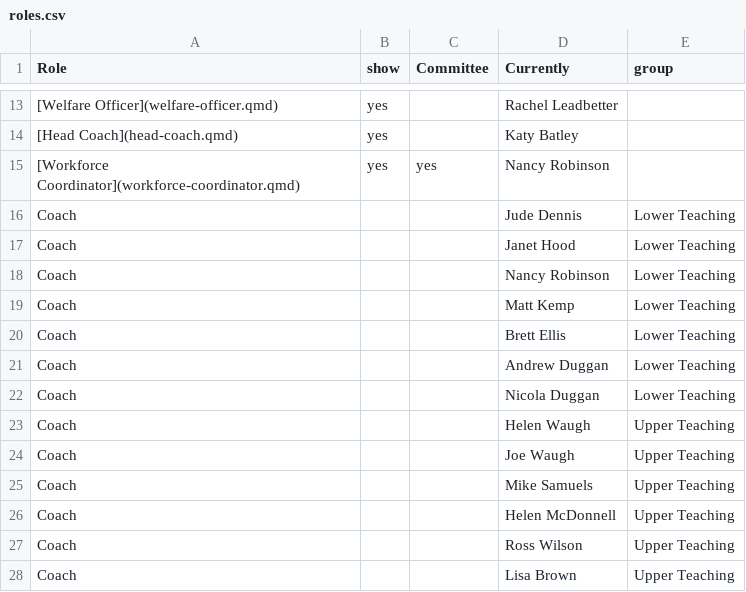
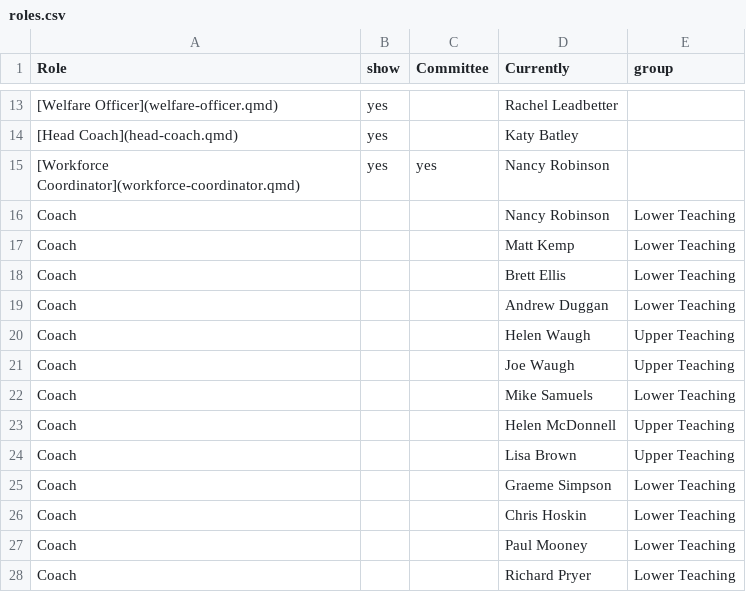
Before and after one commit to DCEW/AD_Volunteer_Manual, a CSV file: roles.csv, drawn as a sheet; only a part is shown, gaps mark what is left out.

```diff
--- a/roles.csv
+++ b/roles.csv
@@ -15,4 +15,2 @@ Role,show,Committee,Currently,group
 [Workforce Coordinator](workforce-coordinator.qmd),yes,yes,Nancy Robinson,
-Coach ,,,Jude Dennis,Lower Teaching
-Coach ,,,Janet Hood,Lower Teaching
 Coach ,,,Nancy Robinson,Lower Teaching
@@ -21,8 +19,10 @@ Coach ,,,Brett Ellis,Lower Teaching
 Coach ,,,Andrew Duggan,Lower Teaching
-Coach ,,,Nicola Duggan,Lower Teaching
 Coach ,,,Helen Waugh,Upper Teaching
 Coach ,,,Joe Waugh,Upper Teaching
-Coach ,,,Mike Samuels,Upper Teaching
+Coach ,,,Mike Samuels,Lower Teaching
 Coach ,,,Helen McDonnell,Upper Teaching
-Coach ,,,Ross Wilson,Upper Teaching
 Coach ,,,Lisa Brown,Upper Teaching
+Coach ,,,Graeme Simpson,Lower Teaching
+Coach ,,,Chris Hoskin,Lower Teaching
+Coach ,,,Paul Mooney,Lower Teaching
+Coach ,,,Richard Pryer,Lower Teaching
```
Also changed, not shown: 27 other files.
